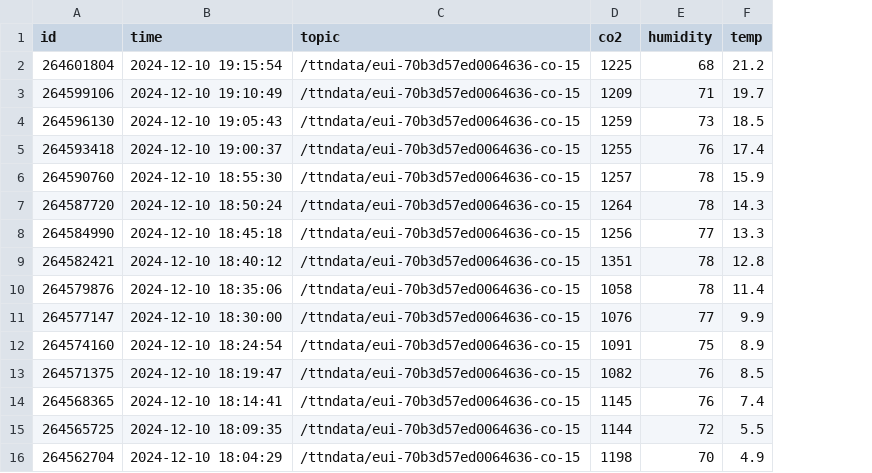
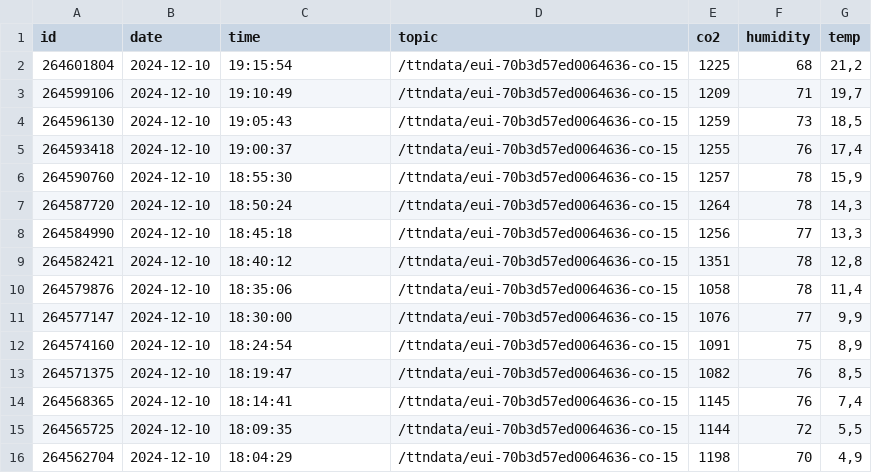
Before and after one commit to AKuraksa/sensor_calibration, a CSV file: data_parsed/co-15.csv, drawn as a sheet; only a part is shown; addresses are those after the commit; the diff covers the shown part only; the diff names each change by its address in the sheet, - before the commit and + after, or states it on an @@ line.

```diff
--- a/data_parsed/co-15.csv
+++ b/data_parsed/co-15.csv
+column B (date), rows 2-16: all 2024-12-10
-C2 (time): 2024-12-10 19:15:54
+C2 (time): 19:15:54
-G2 (temp): 21.2
+G2 (temp): 21,2
-C3 (time): 2024-12-10 19:10:49
+C3 (time): 19:10:49
-G3 (temp): 19.7
+G3 (temp): 19,7
-C4 (time): 2024-12-10 19:05:43
+C4 (time): 19:05:43
-G4 (temp): 18.5
+G4 (temp): 18,5
-C5 (time): 2024-12-10 19:00:37
+C5 (time): 19:00:37
-G5 (temp): 17.4
+G5 (temp): 17,4
-C6 (time): 2024-12-10 18:55:30
+C6 (time): 18:55:30
-G6 (temp): 15.9
+G6 (temp): 15,9
-C7 (time): 2024-12-10 18:50:24
+C7 (time): 18:50:24
-G7 (temp): 14.3
+G7 (temp): 14,3
-C8 (time): 2024-12-10 18:45:18
+C8 (time): 18:45:18
-G8 (temp): 13.3
+G8 (temp): 13,3
-C9 (time): 2024-12-10 18:40:12
+C9 (time): 18:40:12
-G9 (temp): 12.8
+G9 (temp): 12,8
-C10 (time): 2024-12-10 18:35:06
+C10 (time): 18:35:06
-G10 (temp): 11.4
+G10 (temp): 11,4
-C11 (time): 2024-12-10 18:30:00
+C11 (time): 18:30:00
-G11 (temp): 9.9
+G11 (temp): 9,9
-C12 (time): 2024-12-10 18:24:54
+C12 (time): 18:24:54
-G12 (temp): 8.9
+G12 (temp): 8,9
-C13 (time): 2024-12-10 18:19:47
+C13 (time): 18:19:47
-G13 (temp): 8.5
+G13 (temp): 8,5
-C14 (time): 2024-12-10 18:14:41
+C14 (time): 18:14:41
-G14 (temp): 7.4
+G14 (temp): 7,4
-C15 (time): 2024-12-10 18:09:35
+C15 (time): 18:09:35
-G15 (temp): 5.5
+G15 (temp): 5,5
-C16 (time): 2024-12-10 18:04:29
+C16 (time): 18:04:29
-G16 (temp): 4.9
+G16 (temp): 4,9
```
Also changed, not shown: 4 removed rows and 50 edited cells elsewhere in this file, data_parsed/bile-28.csv, 6 other files.
